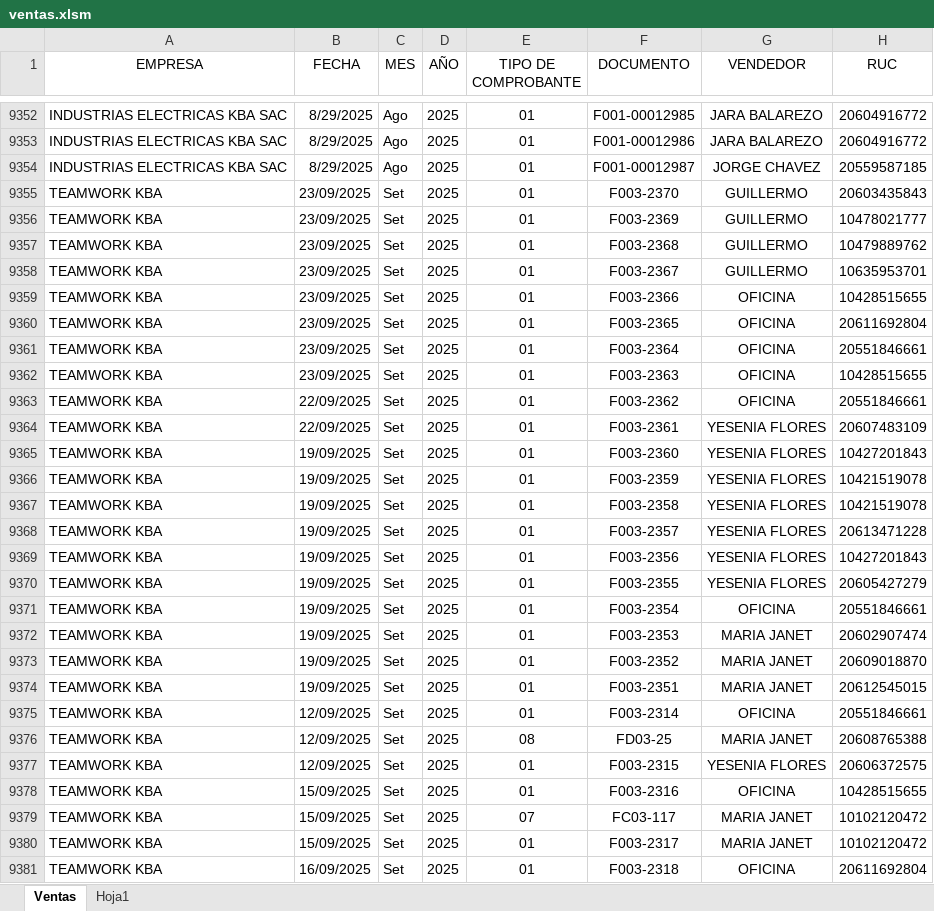
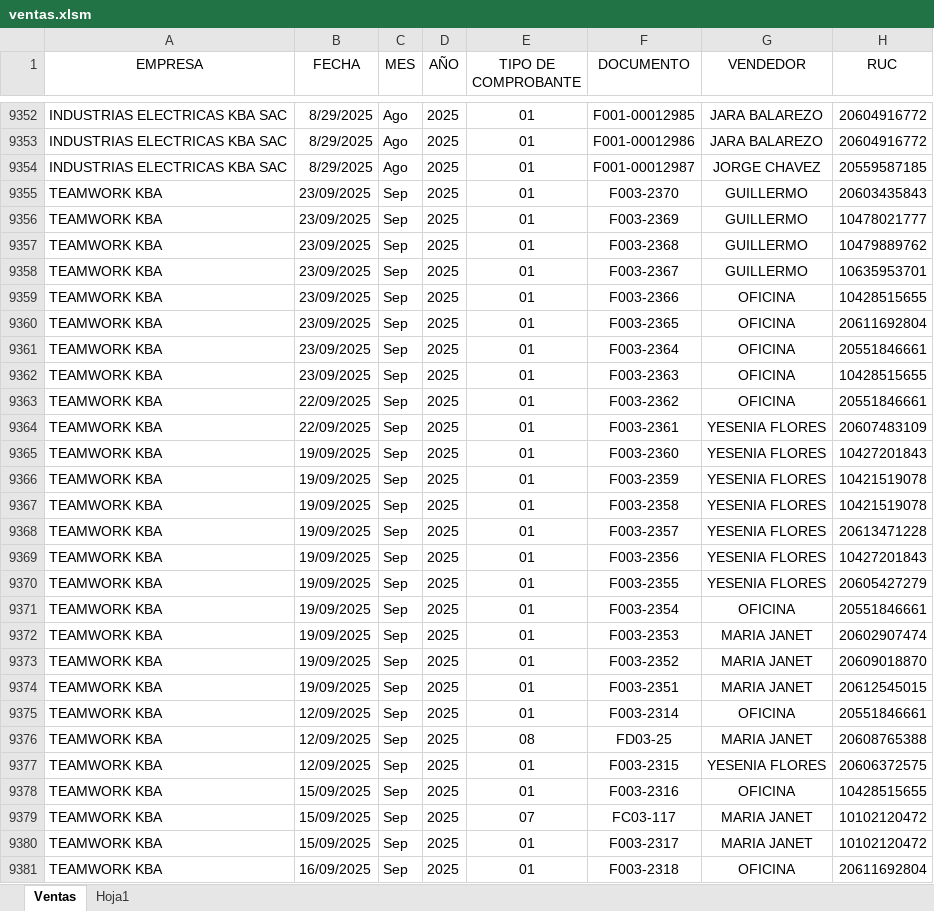
Before and after one commit to 1988-11/dashboard_ventas, an Excel workbook: ventas.xlsm, sheet Ventas, drawn as a sheet; only a part is shown, gaps mark what is left out; values as stored, in another font and other column widths than the file's, no borders; table styles not drawn; the diff covers the shown part only; the diff names each change by its address in the sheet, - before the commit and + after, or states it on an @@ line.

Commit message:
ACTUALIZACION 2026
ACTUALIZACION  VENTAS  GFENERALES

```diff
--- a/ventas.xlsm (sheet Ventas)
+++ b/ventas.xlsm (sheet Ventas)
-C9355:C9381 (MES): Set
+C9355:C9381 (MES): Sep
```
Also changed, not shown: 887 edited cells elsewhere in this sheet.
